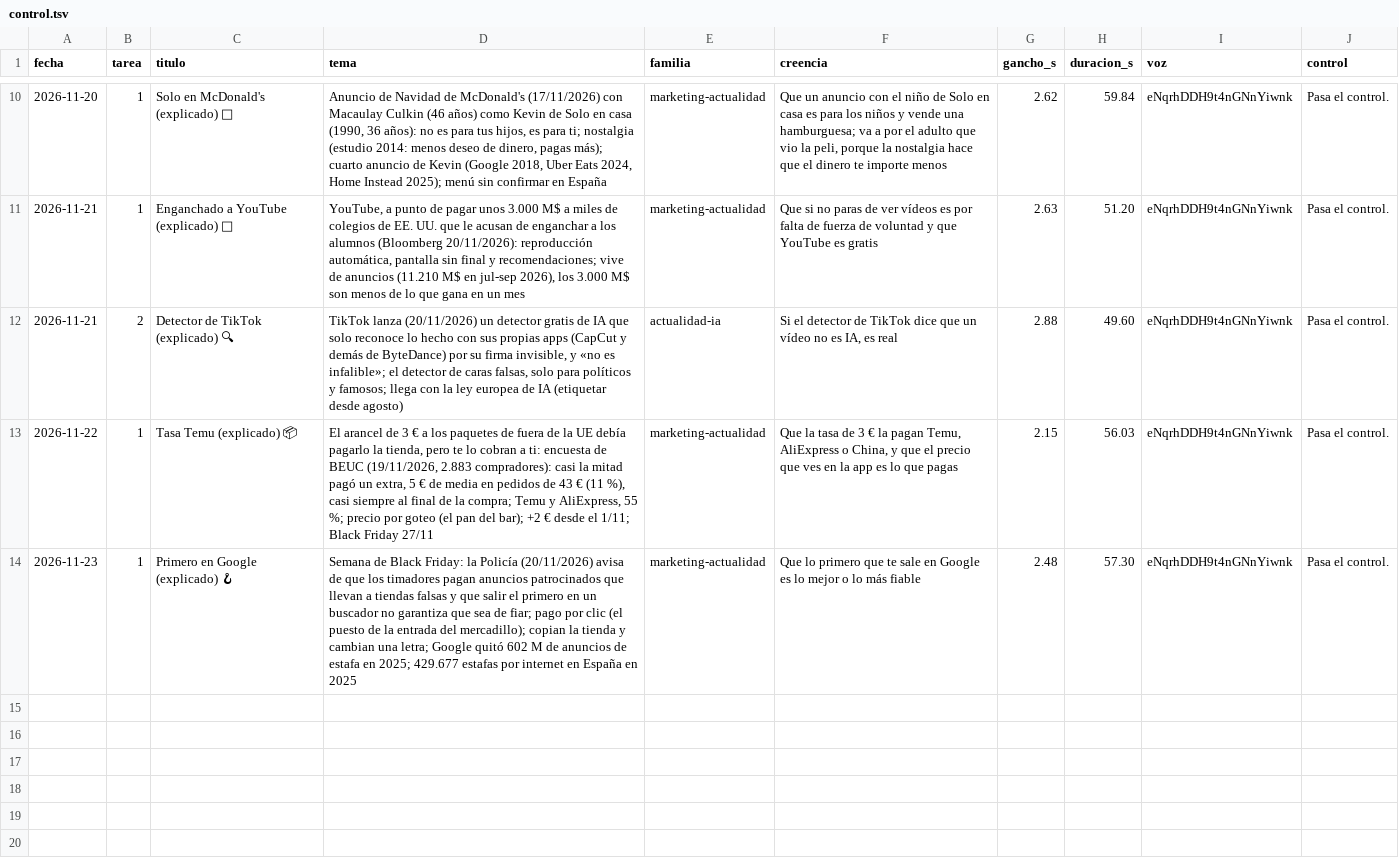
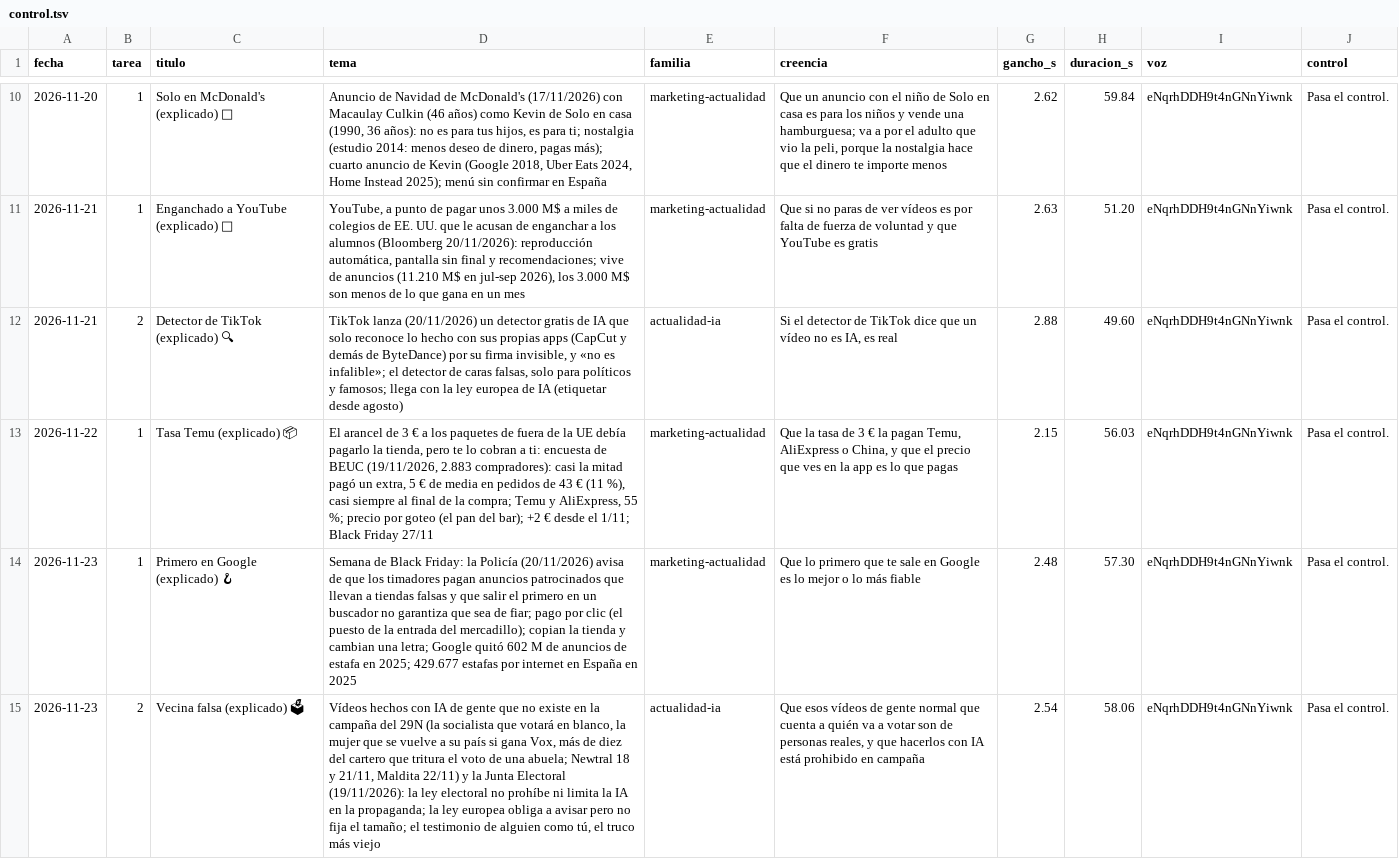
Before and after one commit to amaliogigu/reels-publicos, a TSV file: amalio/control.tsv, drawn as a sheet; only a part is shown, gaps mark what is left out; the diff names each change by its address in the sheet, - before the commit and + after, or states it on an @@ line.

```diff
--- a/amalio/control.tsv
+++ b/amalio/control.tsv
+row 15: 2026-11-23 | 2 | Vecina falsa (explicado) 🗳 | Vídeos hechos con IA de gente que no existe en la campaña del 29N (la socialista que votará en blanco, la mujer que se vuelve a su país si gana Vox, más de diez del cartero que tritura el voto de una abuela; Newtral 18 y 21/11, Maldita 22/11) y la Junta Electoral (19/11/2026): la ley electoral no prohíbe ni limita la IA en la propaganda; la ley europea obliga a avisar pero no fija el tamaño; el testimonio de alguien como tú, el truco más viejo | actualidad-ia | Que esos vídeos de gente normal que cuenta a quién va a votar son de personas reales, y que hacerlos con IA está prohibido en campaña | 2.54 | 58.06 | eNqrhDDH9t4nGNnYiwnk | Pasa el control.
```
Also changed, not shown: amalio/hechos.tsv, 1 other file.
